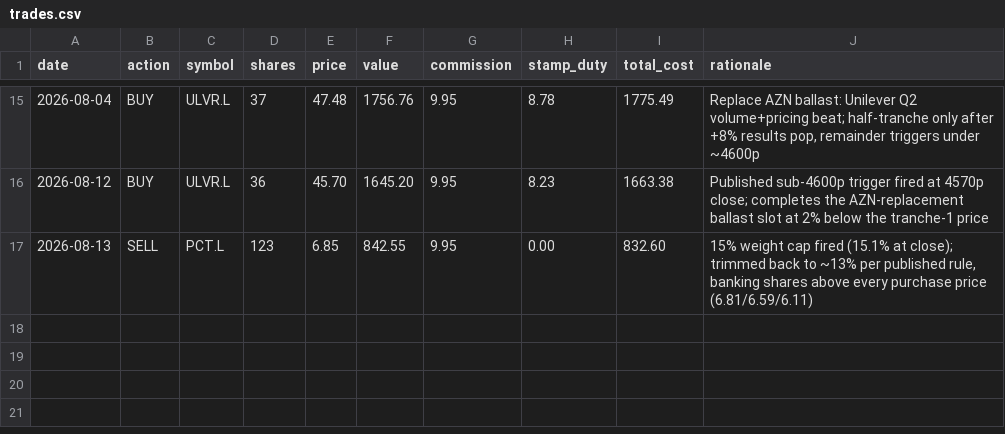
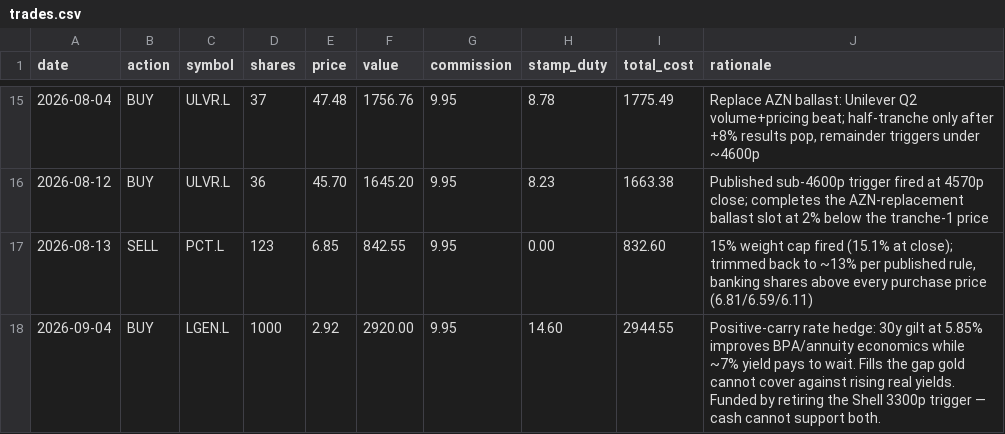
Before and after one commit to tabologyali/browserautomation, a CSV file: data/trades.csv, drawn as a sheet; only a part is shown, gaps mark what is left out; the diff names each change by its address in the sheet, - before the commit and + after, or states it on an @@ line.

```diff
--- a/data/trades.csv
+++ b/data/trades.csv
+row 18: 2026-09-04 | BUY | LGEN.L | 1000 | 2.92 | 2920.00 | 9.95 | 14.60 | 2944.55 | Positive-carry rate hedge: 30y gilt at 5.85% improves BPA/annuity economics while ~7% yield pays to wait. Fills the gap gold cannot cover against rising real yields. Funded by retiring the Shell 3300p trigger — cash cannot support both.
```
Also changed, not shown: data/history.csv, 2 other files.
